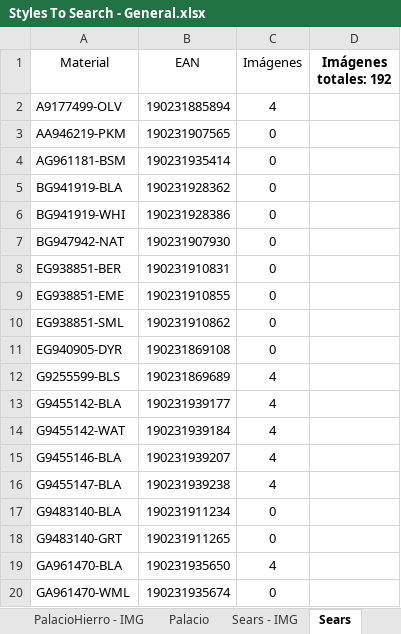
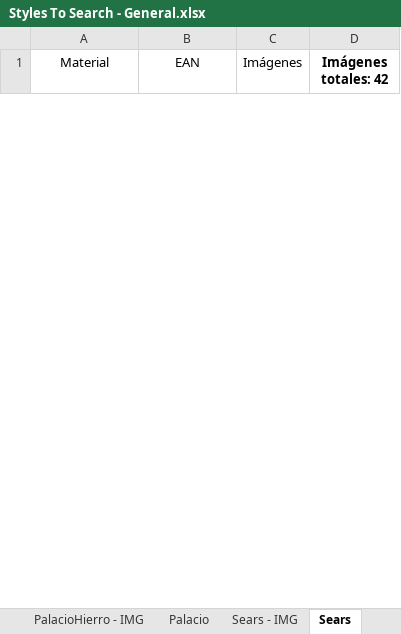
Before and after one commit to green-ayotl/Styles-To-Search, an Excel workbook: Styles To Search - General.xlsx, sheet Sears, drawn as a sheet; only a part is shown; values as stored, in another font and other column widths than the file's, no borders; conditional formats and table styles not drawn; removed rows and columns are numbered as before the commit, all else as after; the diff covers the shown part only; the diff names each change by its address in the sheet, - before the commit and + after, or states it on an @@ line.

```diff
--- a/Styles To Search - General.xlsx (sheet Sears)
+++ b/Styles To Search - General.xlsx (sheet Sears)
-D1: Imágenes totales: 192
+D1: Imágenes totales: 42
-row 2: A9177499-OLV | 190231885894 | 4
-row 3: AA946219-PKM | 190231907565 | 0
-row 4: AG961181-BSM | 190231935414 | 0
-row 5: BG941919-BLA | 190231928362 | 0
-row 6: BG941919-WHI | 190231928386 | 0
-row 7: BG947942-NAT | 190231907930 | 0
-row 8: EG938851-BER | 190231910831 | 0
-row 9: EG938851-EME | 190231910855 | 0
-row 10: EG938851-SML | 190231910862 | 0
-row 11: EG940905-DYR | 190231869108 | 0
-row 12: G9255599-BLS | 190231869689 | 4
-row 13: G9455142-BLA | 190231939177 | 4
-row 14: G9455142-WAT | 190231939184 | 4
-row 15: G9455146-BLA | 190231939207 | 4
-row 16: G9455147-BLA | 190231939238 | 4
-row 17: G9483140-BLA | 190231911234 | 0
-row 18: G9483140-GRT | 190231911265 | 0
-row 19: GA961470-BLA | 190231935650 | 4
-row 20: GA961470-WML | 190231935674 | 0
```
Also changed, not shown: 17 added rows and 67 removed rows elsewhere in this sheet, sheet PalacioHierro - IMG, sheet Cimaco - IMG, sheet Sears - IMG, sheet MeLi - IMG, sheet Coppel - IMG, sheet Sanborns - IMG, 15 more sheets, other sheet tabs, hidden cells, 33 other files.
